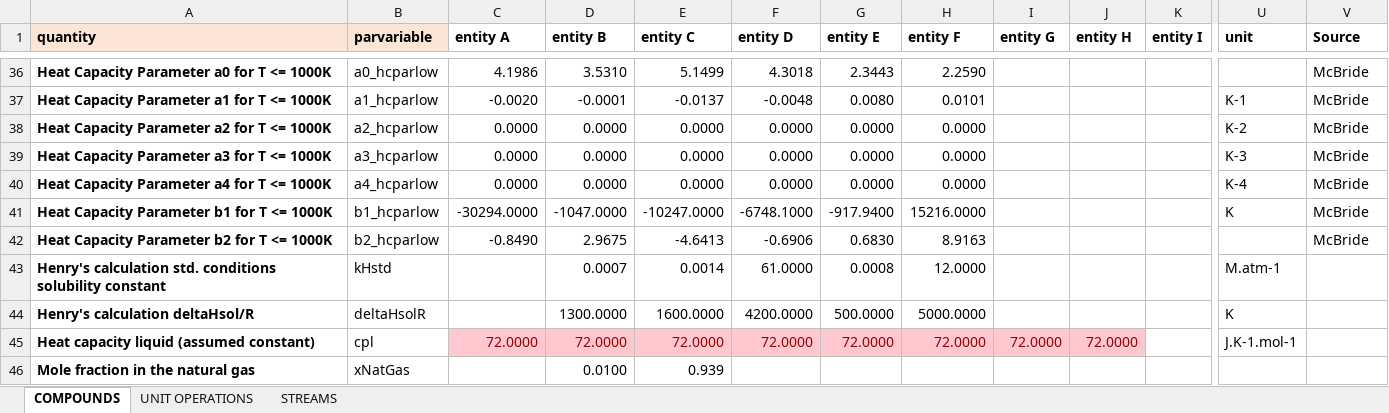
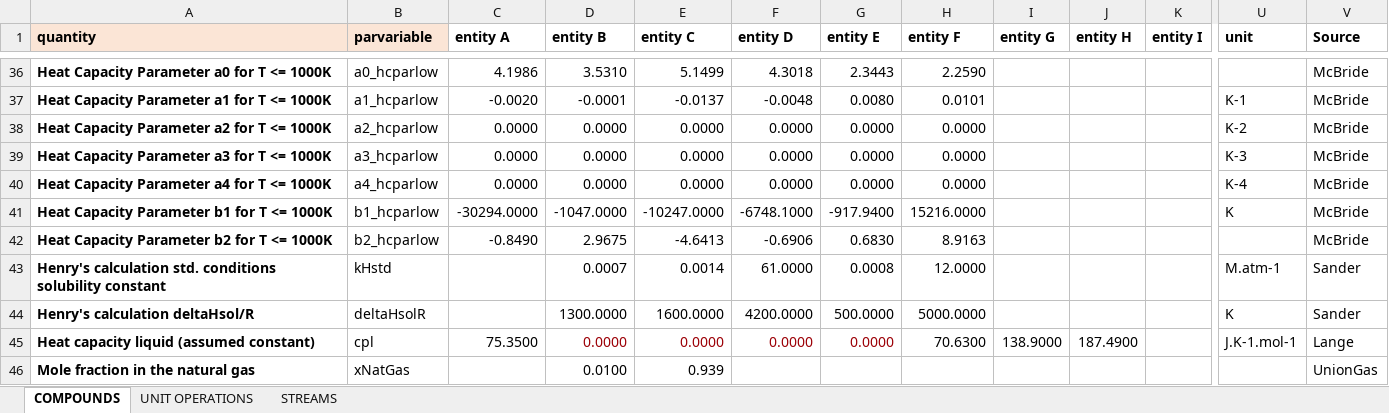
Before and after one commit to triceert/CS, an Excel workbook: MatlabWD/Data.xlsx, sheet COMPOUNDS, drawn as a sheet; only a part is shown, gaps mark what is left out; values as stored, in another font and other column widths than the file's, no borders; the diff names each change by its address in the sheet, - before the commit and + after, or states it on an @@ line.

Commit message:
Liquid heat capacities added

```diff
--- a/MatlabWD/Data.xlsx (sheet COMPOUNDS)
+++ b/MatlabWD/Data.xlsx (sheet COMPOUNDS)
-V43:V44 (Source): (empty)
+V43:V44 (Source): Sander
-C45 (entity A): 72.0000
+C45 (entity A): 75.3500
-C45:J45 fill: #FFC7CE
+C45:J45 fill: none
-C45 text colour: #9C0006
+C45 text colour: black
-D45 (entity B): 72.0000
+D45 (entity B): 0.0000
-E45 (entity C): 72.0000
+E45 (entity C): 0.0000
-F45 (entity D): 72.0000
+F45 (entity D): 0.0000
-G45 (entity E): 72.0000
+G45 (entity E): 0.0000
-H45 (entity F): 72.0000
+H45 (entity F): 70.6300
-H45:J45 text colour: #9C0006
+H45:J45 text colour: black
-I45 (entity G): 72.0000
+I45 (entity G): 138.9000
-J45 (entity H): 72.0000
+J45 (entity H): 187.4900
-V45 (Source): (empty)
+V45 (Source): Lange
-V46 (Source): (empty)
+V46 (Source): UnionGas
```
